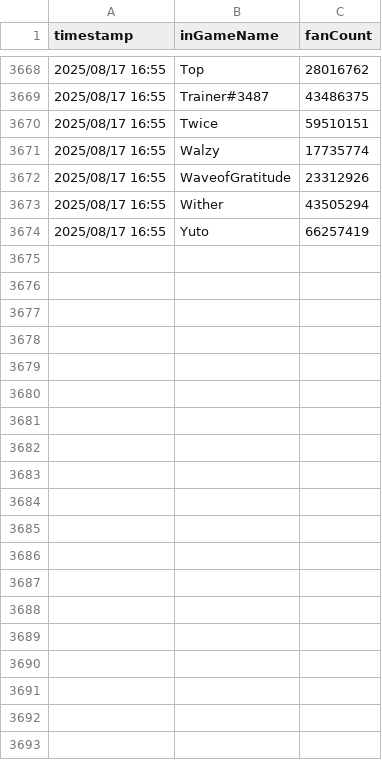
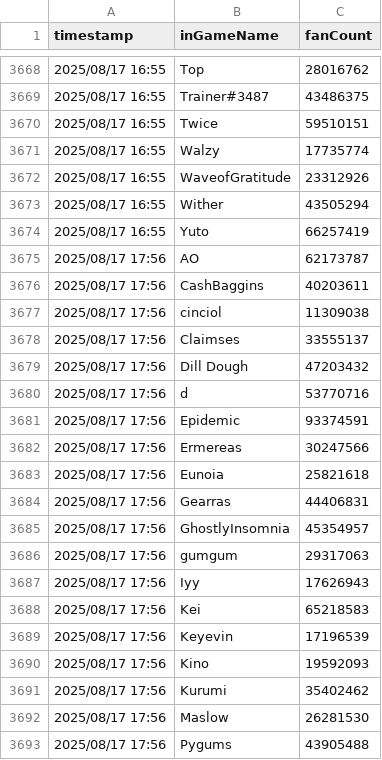
Before and after one commit to sdrawkcaBdeT/prettyDerbyClubAnalysis, a CSV file: fan_log.csv, drawn as a sheet; only a part is shown, gaps mark what is left out; the diff covers the shown part only.

```diff
--- a/fan_log.csv
+++ b/fan_log.csv
@@ -3674 +3674,20 @@ timestamp,inGameName,fanCount
 2025/08/17 16:55,Yuto,66257419
+2025/08/17 17:56,AO,62173787
+2025/08/17 17:56,CashBaggins,40203611
+2025/08/17 17:56,cinciol,11309038
+2025/08/17 17:56,Claimses,33555137
+2025/08/17 17:56,Dill Dough,47203432
+2025/08/17 17:56,d,53770716
+2025/08/17 17:56,Epidemic,93374591
+2025/08/17 17:56,Ermereas,30247566
+2025/08/17 17:56,Eunoia,25821618
+2025/08/17 17:56,Gearras,44406831
+2025/08/17 17:56,GhostlyInsomnia,45354957
+2025/08/17 17:56,gumgum,29317063
+2025/08/17 17:56,Iyy,17626943
+2025/08/17 17:56,Kei,65218583
+2025/08/17 17:56,Keyevin,17196539
+2025/08/17 17:56,Kino,19592093
+2025/08/17 17:56,Kurumi,35402462
+2025/08/17 17:56,Maslow,26281530
+2025/08/17 17:56,Pygums,43905488
```
Also changed, not shown: 11 added rows and 1 edited cell elsewhere in this file, 2 other files.
